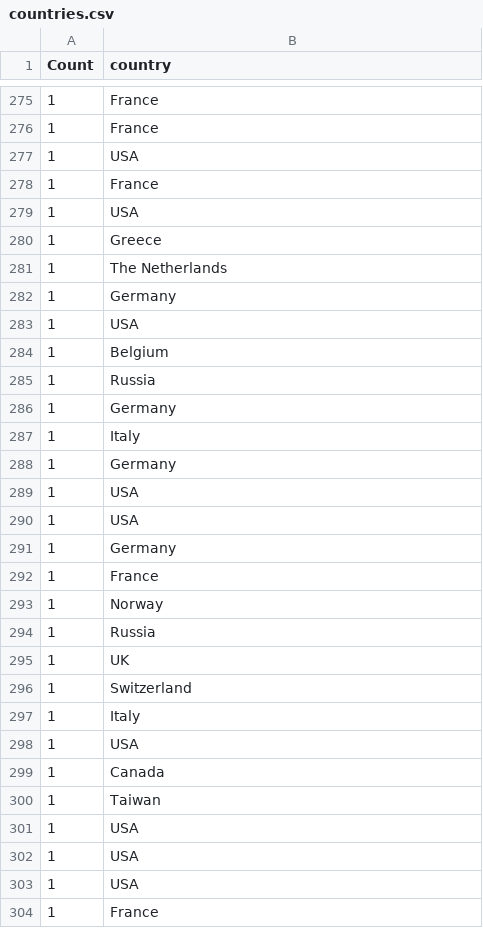
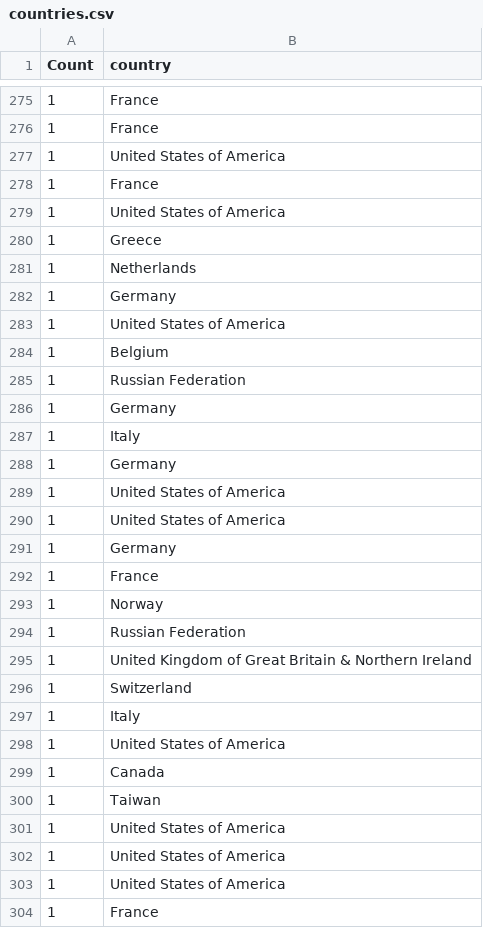
Before and after one commit to mcburton/dh2014-grok, a CSV file: countries.csv, drawn as a sheet; only a part is shown, gaps mark what is left out; the diff covers the shown part only.

Commit message:
cleaned up country list, changes to notebook, adding d3.js vis.

```diff
--- a/countries.csv
+++ b/countries.csv
@@ -276,11 +276,11 @@ Count,country
 1,France
-1,USA
+1,United States of America
 1,France
-1,USA
+1,United States of America
 1,Greece
-1,The Netherlands
+1,Netherlands
 1,Germany
-1,USA
+1,United States of America
 1,Belgium
-1,Russia
+1,Russian Federation
 1,Germany
@@ -288,4 +288,4 @@ Count,country
 1,Germany
-1,USA
-1,USA
+1,United States of America
+1,United States of America
 1,Germany
@@ -293,12 +293,12 @@ Count,country
 1,Norway
-1,Russia
-1,UK
+1,Russian Federation
+1,United Kingdom of Great Britain & Northern Ireland
 1,Switzerland
 1,Italy
-1,USA
+1,United States of America
 1,Canada
 1,Taiwan
-1,USA
-1,USA
-1,USA
+1,United States of America
+1,United States of America
+1,United States of America
 1,France
```
Also changed, not shown: 140 edited cells elsewhere in this file, 1 other file.
